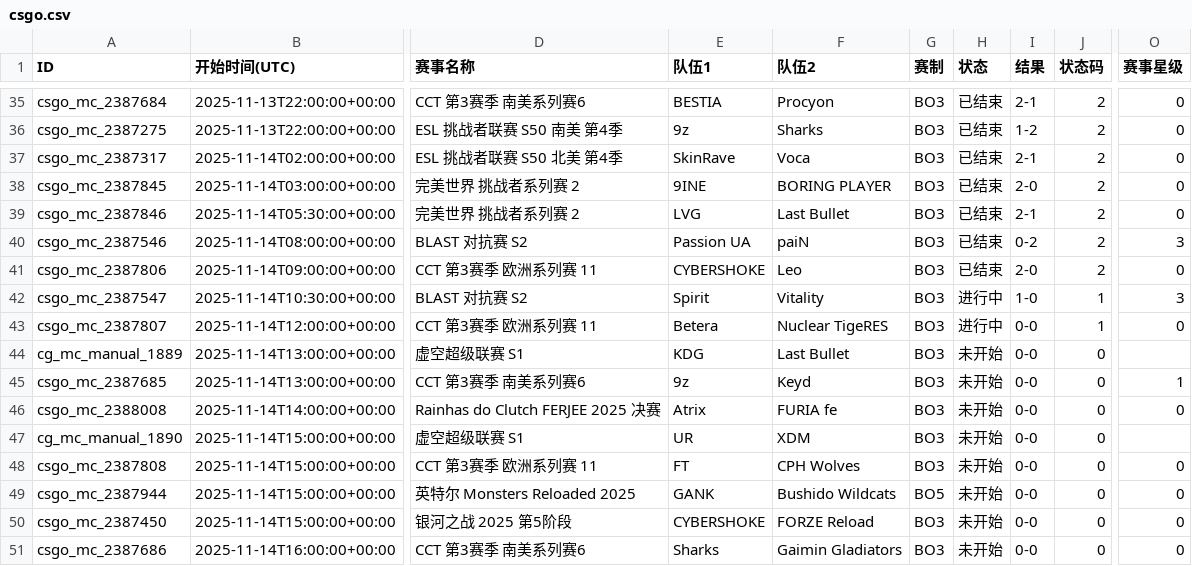
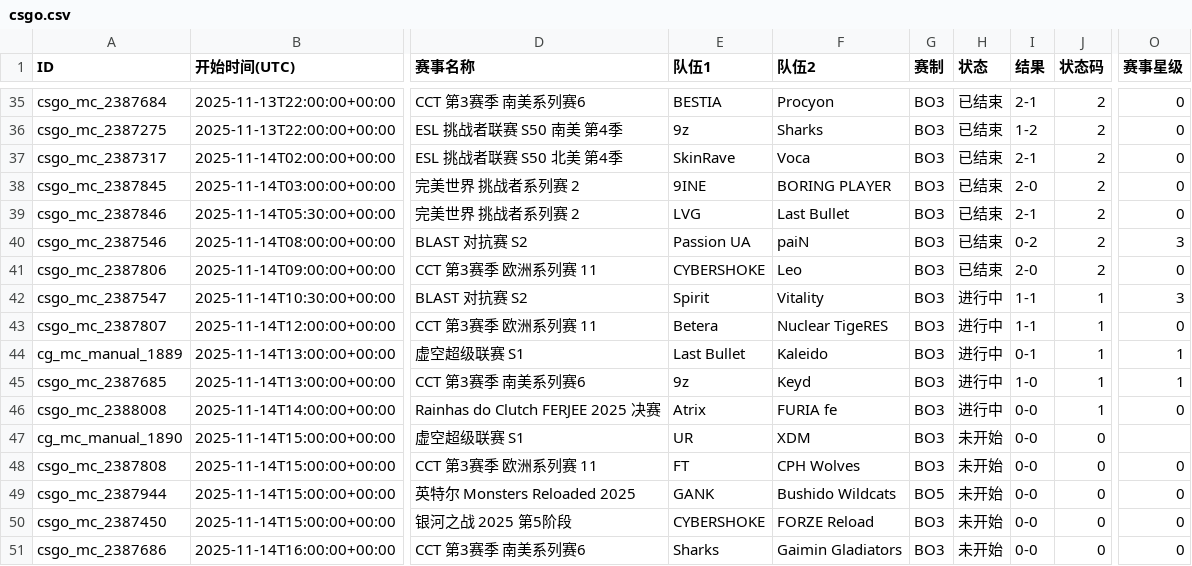
Before and after one commit to Miku196/a-ics, a CSV file: release/csgo/csgo.csv, drawn as a sheet; only a part is shown, gaps mark what is left out; the diff names each change by its address in the sheet, - before the commit and + after, or states it on an @@ line.

```diff
--- a/release/csgo/csgo.csv
+++ b/release/csgo/csgo.csv
-I42 (结果): 1-0
+I42 (结果): 1-1
-I43 (结果): 0-0
+I43 (结果): 1-1
-E44 (队伍1): KDG
+E44 (队伍1): Last Bullet
-F44 (队伍2): Last Bullet
+F44 (队伍2): Kaleido
-H44:H46 (状态): 未开始
+H44:H46 (状态): 进行中
-I44 (结果): 0-0
+I44 (结果): 0-1
-J44:J46 (状态码): 0
+J44:J46 (状态码): 1
-O44 (赛事星级): (empty)
+O44 (赛事星级): 1
-I45 (结果): 0-0
+I45 (结果): 1-0
```
Also changed, not shown: 2 other files.
